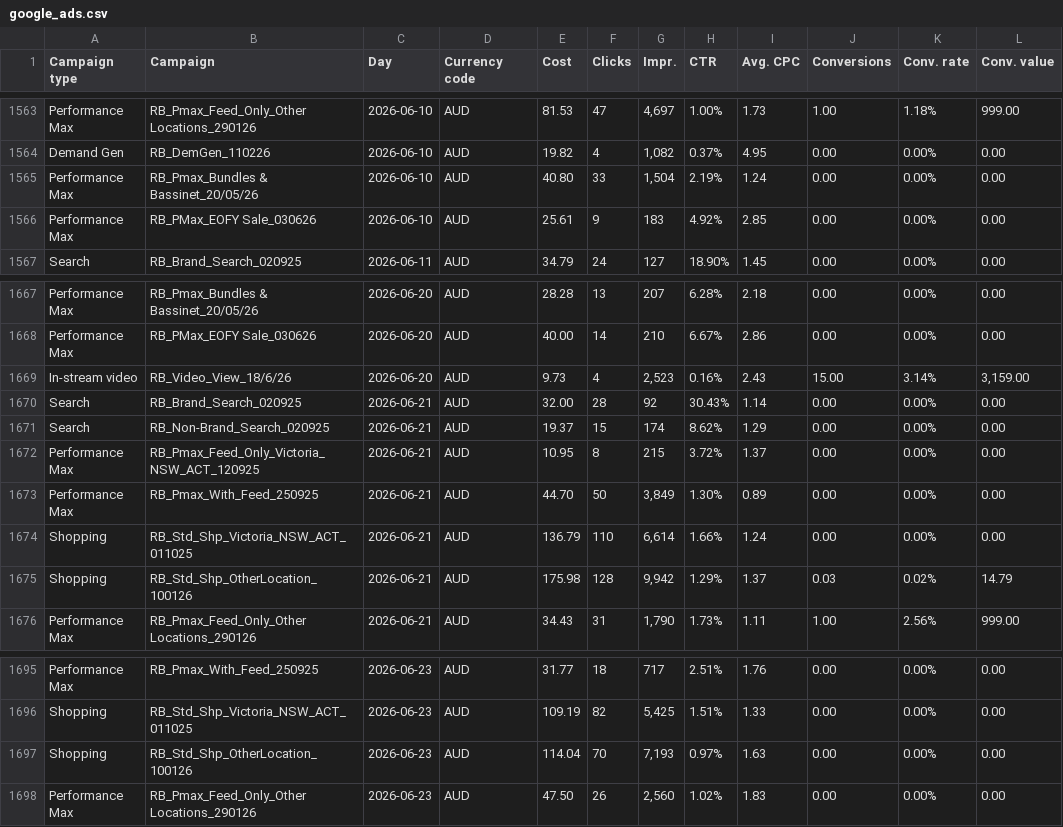
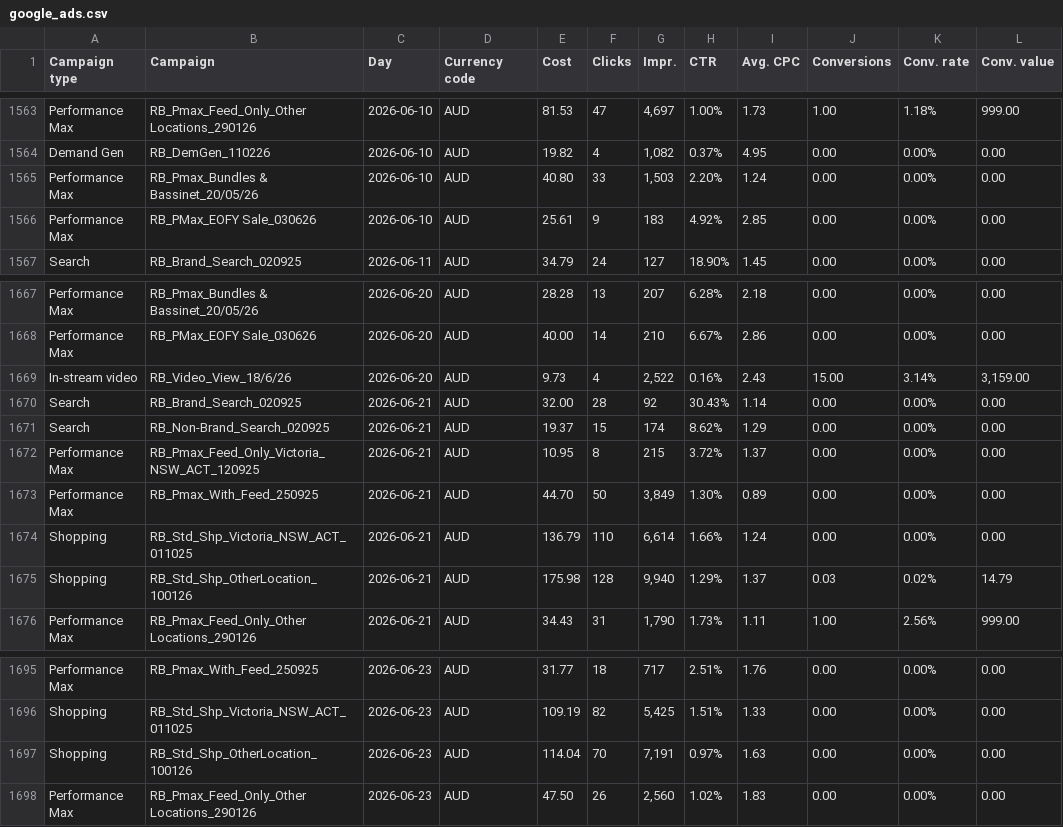
Before and after one commit to Mynkism/cocoon-dashboard, a CSV file: data/google_ads.csv, drawn as a sheet; only a part is shown, gaps mark what is left out; the diff covers the shown part only; the diff names each change by its address in the sheet, - before the commit and + after, or states it on an @@ line.

```diff
--- a/data/google_ads.csv
+++ b/data/google_ads.csv
-G1565 (Impr.): 1,504
+G1565 (Impr.): 1,503
-H1565 (CTR): 2.19%
+H1565 (CTR): 2.20%
-G1669 (Impr.): 2,523
+G1669 (Impr.): 2,522
-G1675 (Impr.): 9,942
+G1675 (Impr.): 9,940
-G1697 (Impr.): 7,193
+G1697 (Impr.): 7,191
```
Also changed, not shown: 7 added rows and 38 edited cells elsewhere in this file, data/meta_ads.csv, data/pinterest_ads.csv, 2 other files.
